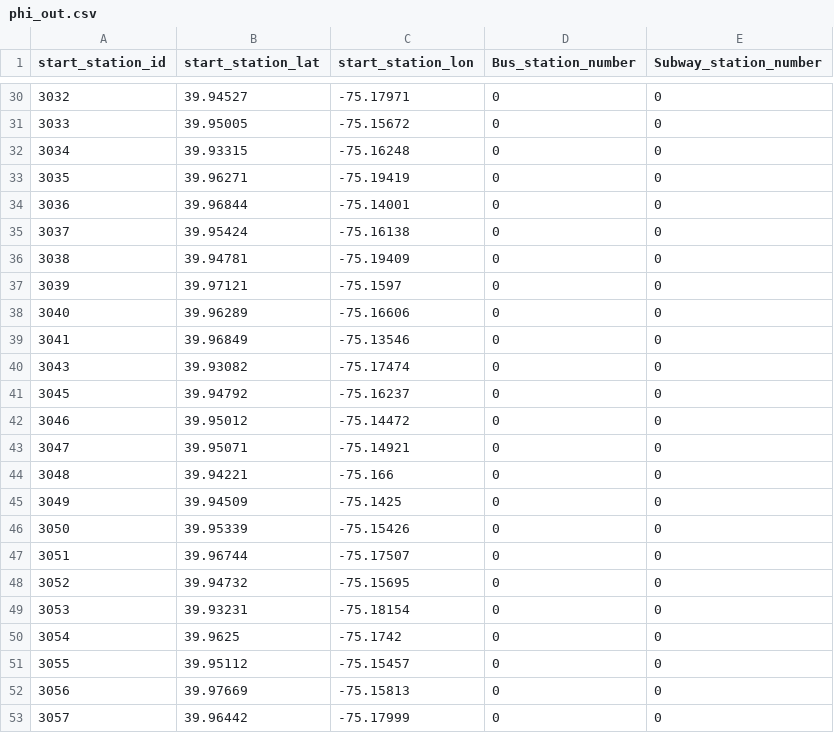
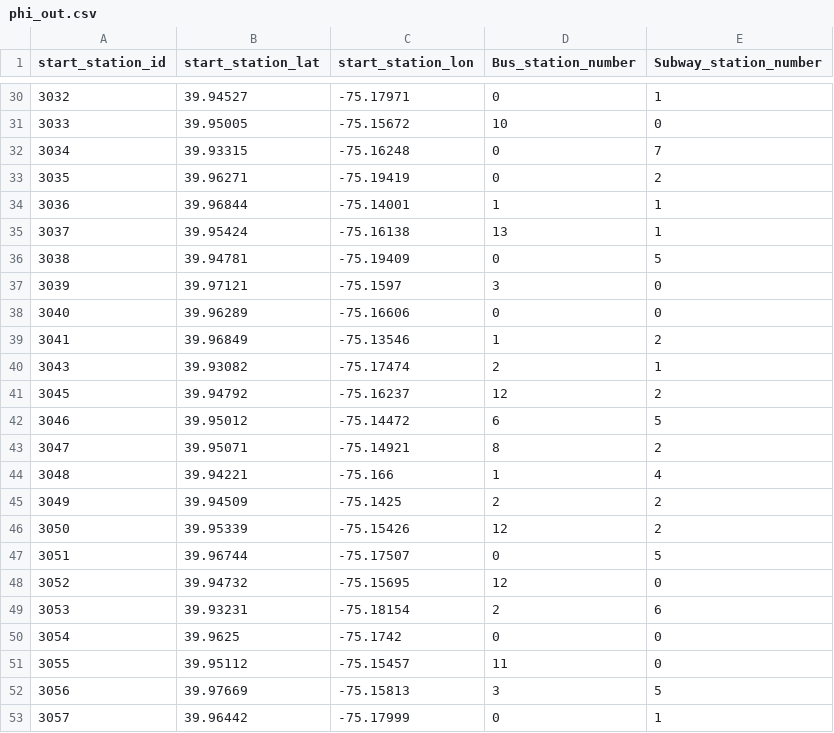
Before and after one commit to Dh0le/Relavtive-data-search, a CSV file: out_data/phi_out.csv, drawn as a sheet; only a part is shown, gaps mark what is left out; the diff covers the shown part only.

```diff
--- a/out_data/phi_out.csv
+++ b/out_data/phi_out.csv
@@ -30,24 +30,24 @@ start_station_id,start_station_lat,start_station_lon,Bus_station_number,Subway_s
-3032,39.94527,-75.17971,0,0
-3033,39.95005,-75.15672,0,0
-3034,39.93315,-75.16248,0,0
-3035,39.96271,-75.19419,0,0
-3036,39.96844,-75.14001,0,0
-3037,39.95424,-75.16138,0,0
-3038,39.94781,-75.19409,0,0
-3039,39.97121,-75.1597,0,0
+3032,39.94527,-75.17971,0,1
+3033,39.95005,-75.15672,10,0
+3034,39.93315,-75.16248,0,7
+3035,39.96271,-75.19419,0,2
+3036,39.96844,-75.14001,1,1
+3037,39.95424,-75.16138,13,1
+3038,39.94781,-75.19409,0,5
+3039,39.97121,-75.1597,3,0
 3040,39.96289,-75.16606,0,0
-3041,39.96849,-75.13546,0,0
-3043,39.93082,-75.17474,0,0
-3045,39.94792,-75.16237,0,0
-3046,39.95012,-75.14472,0,0
-3047,39.95071,-75.14921,0,0
-3048,39.94221,-75.166,0,0
-3049,39.94509,-75.1425,0,0
-3050,39.95339,-75.15426,0,0
-3051,39.96744,-75.17507,0,0
-3052,39.94732,-75.15695,0,0
-3053,39.93231,-75.18154,0,0
+3041,39.96849,-75.13546,1,2
+3043,39.93082,-75.17474,2,1
+3045,39.94792,-75.16237,12,2
+3046,39.95012,-75.14472,6,5
+3047,39.95071,-75.14921,8,2
+3048,39.94221,-75.166,1,4
+3049,39.94509,-75.1425,2,2
+3050,39.95339,-75.15426,12,2
+3051,39.96744,-75.17507,0,5
+3052,39.94732,-75.15695,12,0
+3053,39.93231,-75.18154,2,6
 3054,39.9625,-75.1742,0,0
-3055,39.95112,-75.15457,0,0
-3056,39.97669,-75.15813,0,0
-3057,39.96442,-75.17999,0,0
+3055,39.95112,-75.15457,11,0
+3056,39.97669,-75.15813,3,5
+3057,39.96442,-75.17999,0,1
```
Also changed, not shown: 99 edited cells elsewhere in this file, out_data/boston_out.csv, out_data/chicago_out.csv, 2 other files.
